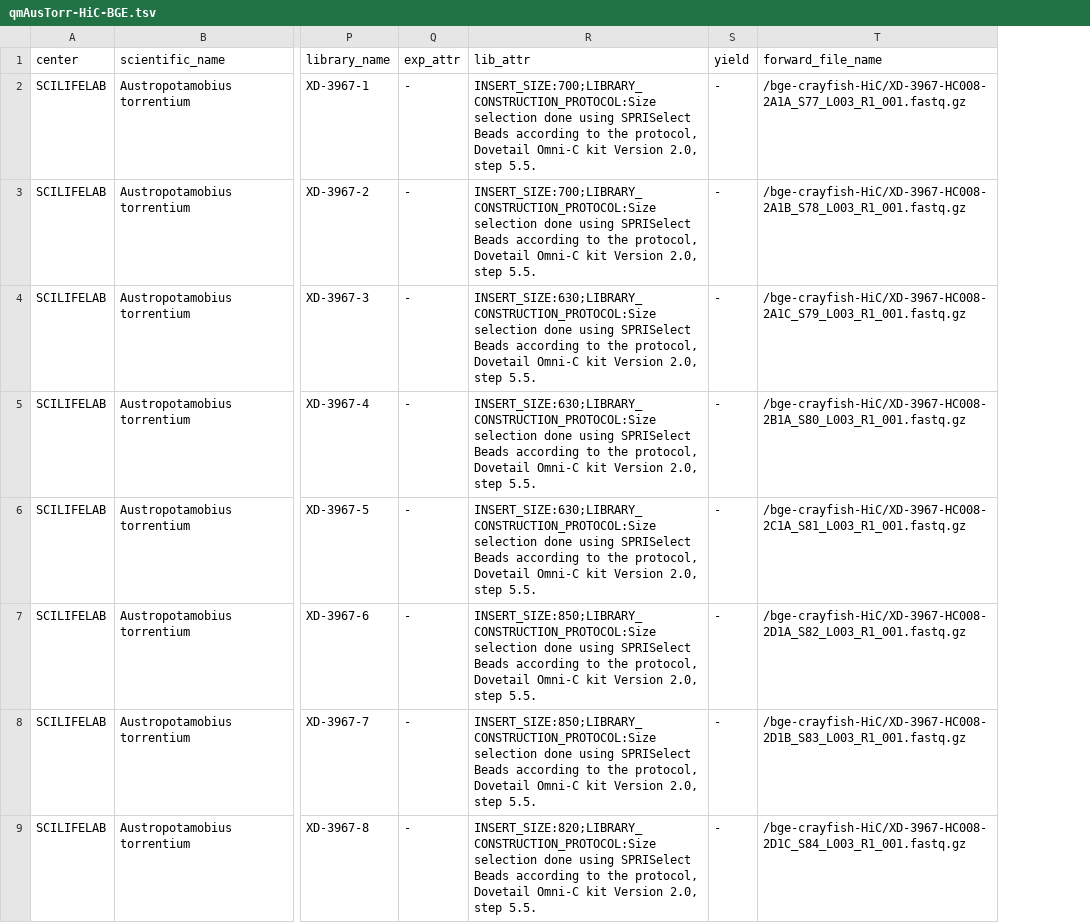
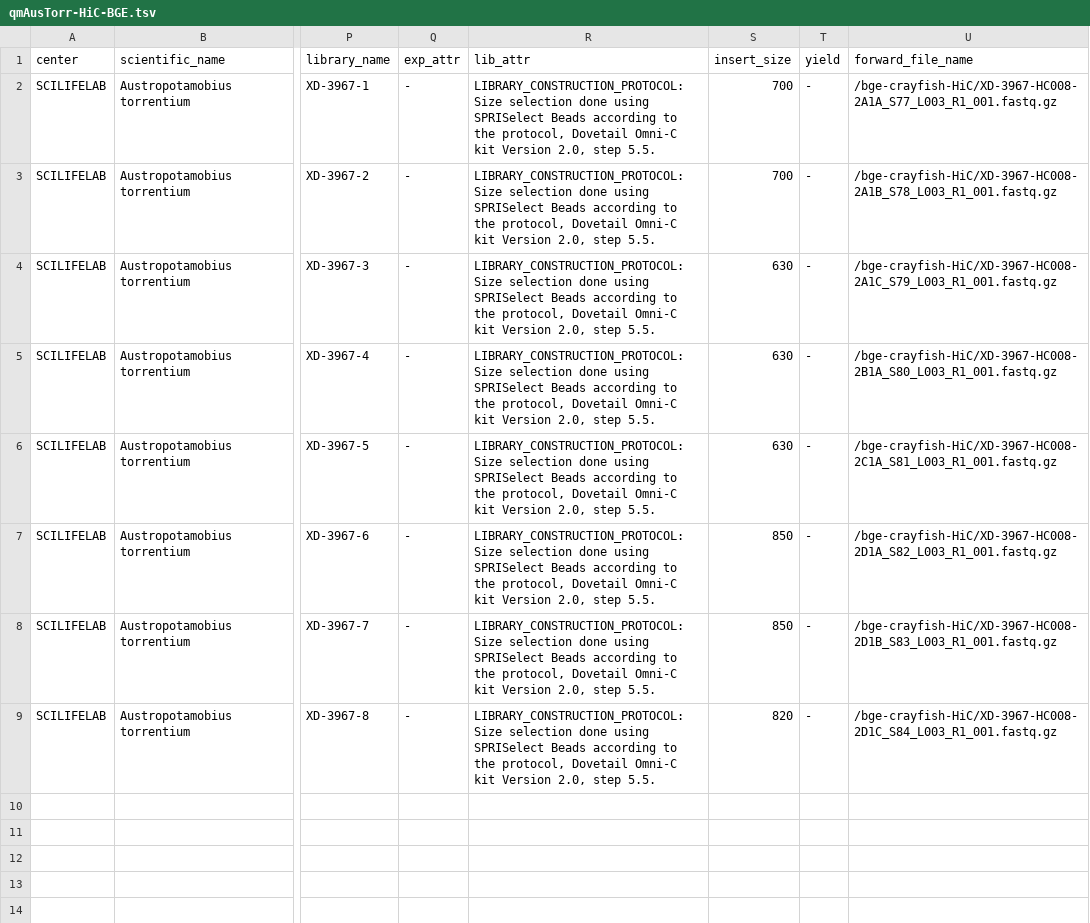
Before and after one commit to NBISweden/data-submission-documentation, a TSV file: ENA/BGE-Crayfish/data/qmAusTorr-HiC-BGE.tsv, drawn as a sheet; only a part is shown, gaps mark what is left out; the diff names each change by its address in the sheet, - before the commit and + after, or states it on an @@ line.

Commit message:
Add insert_size HiC xml
Update of CNAG script to include insert_size, resulting in new xmls

```diff
--- a/ENA/BGE-Crayfish/data/qmAusTorr-HiC-BGE.tsv
+++ b/ENA/BGE-Crayfish/data/qmAusTorr-HiC-BGE.tsv
+column S (insert_size), rows 2-9: 700 | 700 | 630 | 630 | 630 | 850 | 850 | 820
-R2:R3 (lib_attr): INSERT_SIZE:700;LIBRARY_CONSTRUCTION_PROTOCOL:Size selection done…
+R2:R3 (lib_attr): LIBRARY_CONSTRUCTION_PROTOCOL:Size selection done…
-R4:R6 (lib_attr): INSERT_SIZE:630;LIBRARY_CONSTRUCTION_PROTOCOL:Size selection done…
+R4:R6 (lib_attr): LIBRARY_CONSTRUCTION_PROTOCOL:Size selection done…
-R7:R8 (lib_attr): INSERT_SIZE:850;LIBRARY_CONSTRUCTION_PROTOCOL:Size selection done…
+R7:R8 (lib_attr): LIBRARY_CONSTRUCTION_PROTOCOL:Size selection done…
-R9 (lib_attr): INSERT_SIZE:820;LIBRARY_CONSTRUCTION_PROTOCOL:Size selection done…
+R9 (lib_attr): LIBRARY_CONSTRUCTION_PROTOCOL:Size selection done…
```
Also changed, not shown: 4 other files.
